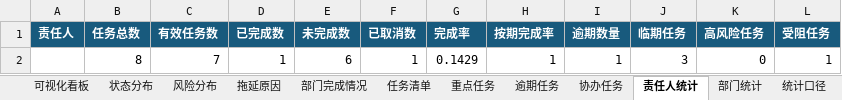
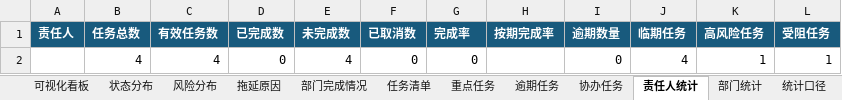
Before and after one commit to wenyuke32-blip/duban-assistant, an Excel workbook: examples/本地验收报告/管理员综合督办报告.xlsx, sheet 责任人统计, drawn as a sheet; values as stored, in another font and other column widths than the file's, no borders; removed rows and columns are numbered as before the commit, all else as after; the diff names each change by its address in the sheet, - before the commit and + after, or states it on an @@ line.

```diff
--- a/examples/本地验收报告/管理员综合督办报告.xlsx (sheet 责任人统计)
+++ b/examples/本地验收报告/管理员综合督办报告.xlsx (sheet 责任人统计)
-row 2:  | 8 | 7 | 1 | 6 | 1 | 0.1429 | 1 | 1 | 3 | 0 | 1
+row 2:  | 4 | 4 | 0 | 4 | 0 | 0 |  | 0 | 4 | 1 | 1
```
Also changed, not shown: sheet 任务清单, sheet 重点任务, sheet 逾期任务, sheet 部门统计, sheet 可视化看板, sheet 拖延原因, 4 more sheets, charts or pictures, examples/本地验收报告/市场部督办报告.xlsx, examples/本地验收报告/政企部督办报告.xlsx, 44 other files.
